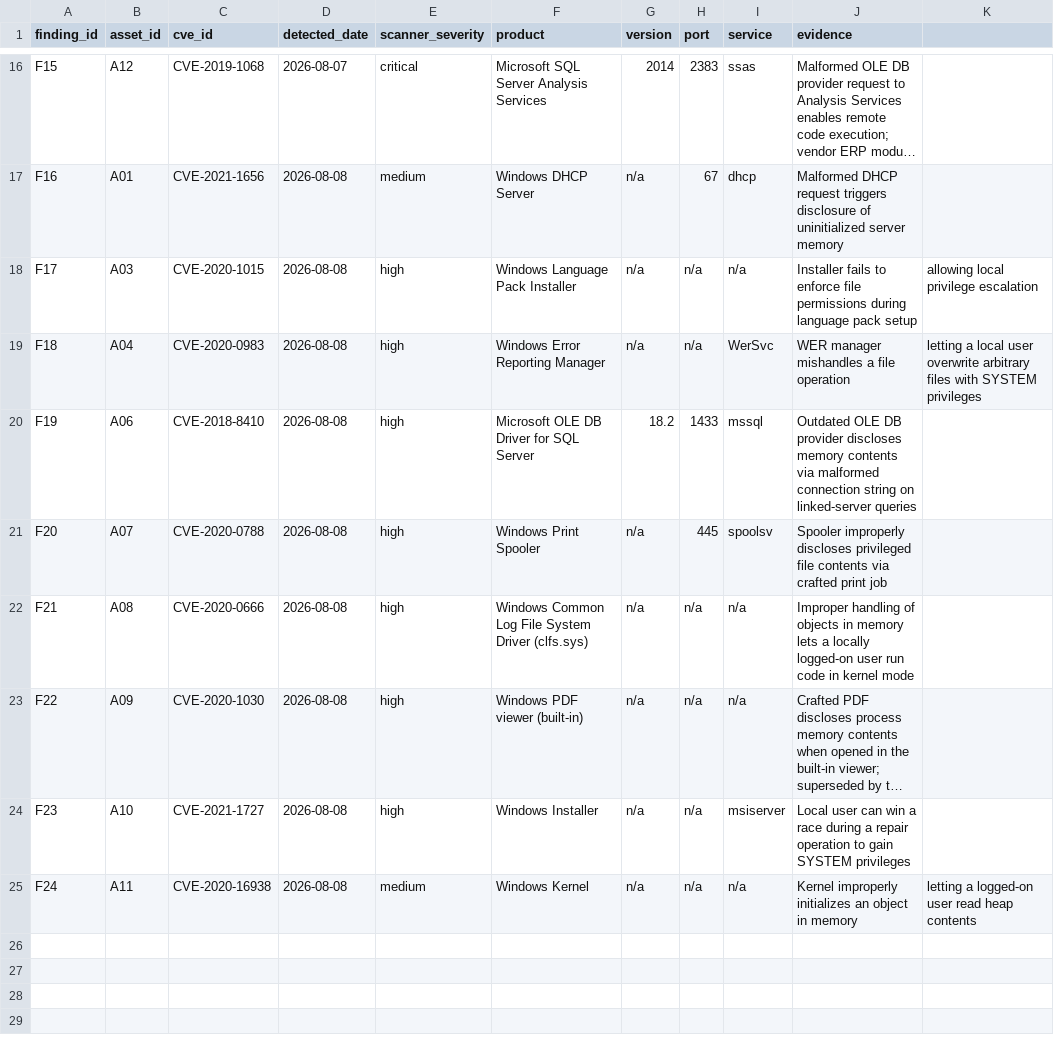
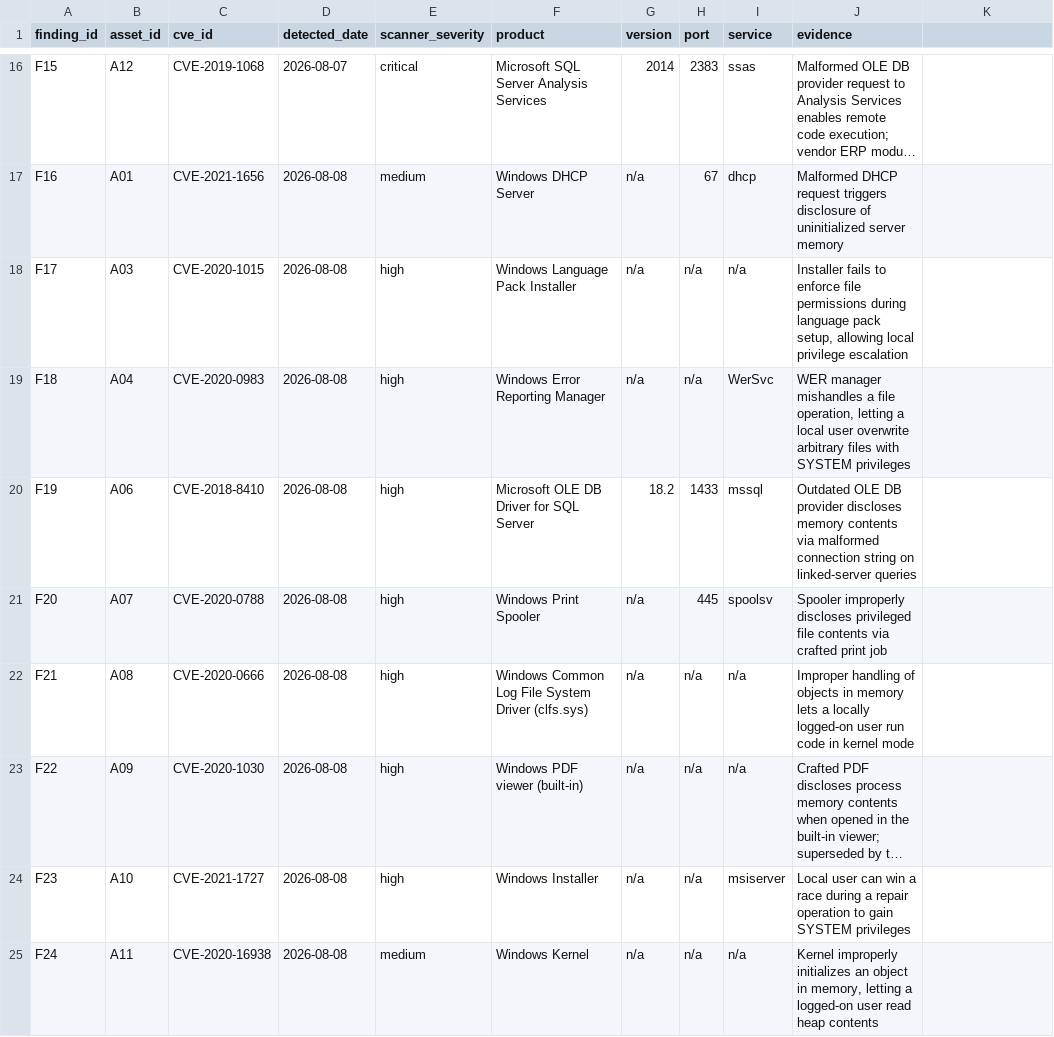
Before and after one commit to andrew-kopshin/rhinosecure, a CSV file: data/demo/findings.csv, drawn as a sheet; only a part is shown, gaps mark what is left out; long unchanged cells end in …; the diff names each change by its address in the sheet, - before the commit and + after, or states it on an @@ line.

```diff
--- a/data/demo/findings.csv
+++ b/data/demo/findings.csv
-J18 (evidence): …language pack setup
+J18 (evidence): …language pack setup, allowing local privilege escalation
-K18: allowing local privilege escalation
+K18: (empty)
-J19 (evidence): …a file operation
+J19 (evidence): …a file operation, letting a local user overwrite arbitrary files with SYSTEM privileges
-K19: letting a local user overwrite arbitrary files with SYSTEM privileges
+K19: (empty)
-J25 (evidence): …object in memory
+J25 (evidence): …object in memory, letting a logged-on user read heap contents
-K25: letting a logged-on user read heap contents
+K25: (empty)
```
